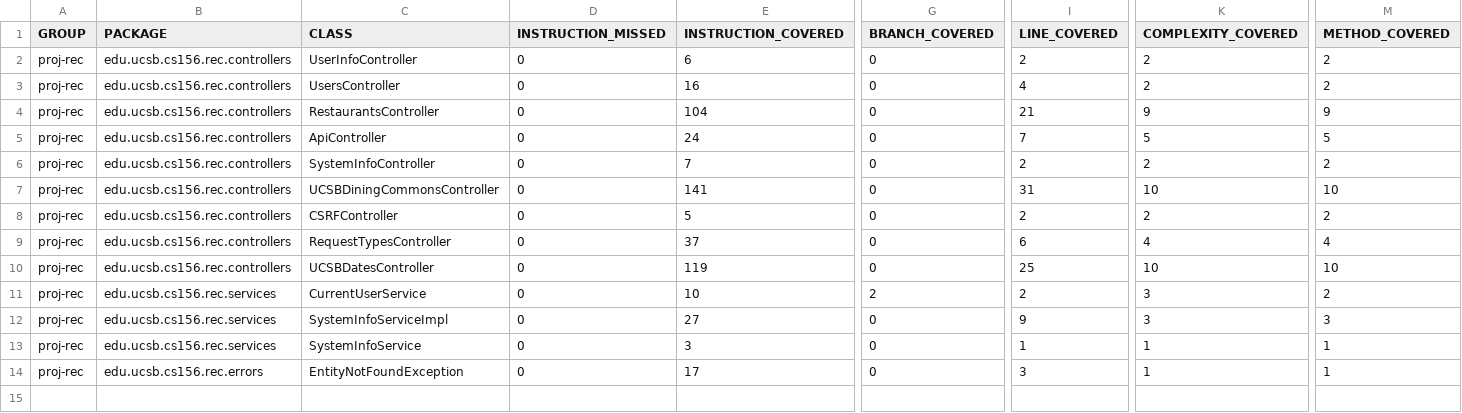
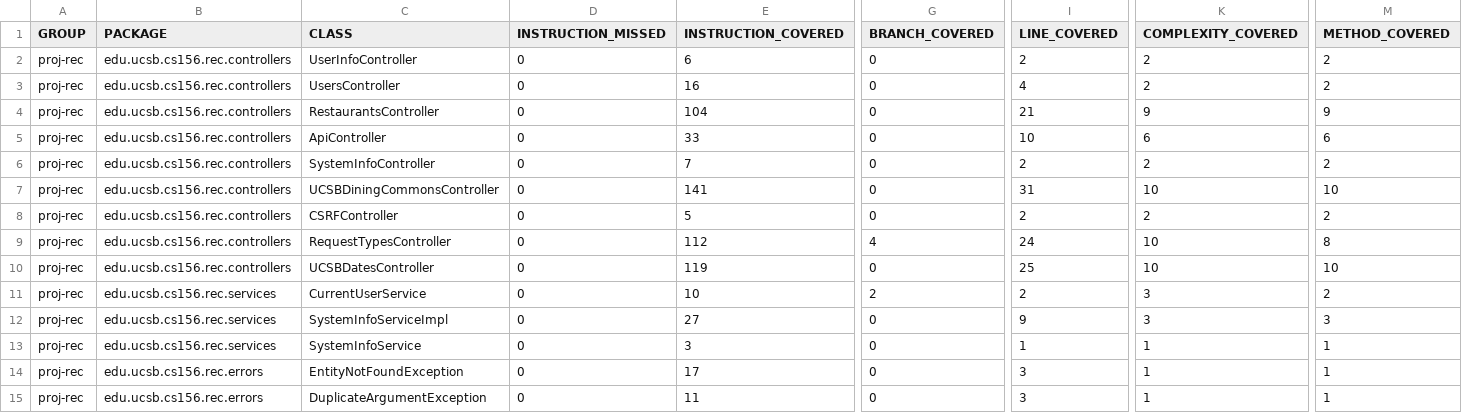
Before and after one commit to ucsb-cs156-f24/proj-rec-f24-05, a CSV file: prs/67/jacoco/jacoco.csv, drawn as a sheet; only a part is shown, gaps mark what is left out; rows hold the shown columns only; the diff names each change by its address in the sheet, - before the commit and + after, or states it on an @@ line.

Commit message:
Deploying to gh-pages from @ ucsb-cs156-f24/proj-rec-f24-05@73d10295985241adbc4317f2ae0bac38e51ad870 🚀

```diff
--- a/prs/67/jacoco/jacoco.csv
+++ b/prs/67/jacoco/jacoco.csv
-E5 (INSTRUCTION_COVERED): 24
+E5 (INSTRUCTION_COVERED): 33
-I5 (LINE_COVERED): 7
+I5 (LINE_COVERED): 10
-K5 (COMPLEXITY_COVERED): 5
+K5 (COMPLEXITY_COVERED): 6
-M5 (METHOD_COVERED): 5
+M5 (METHOD_COVERED): 6
-E9 (INSTRUCTION_COVERED): 37
+E9 (INSTRUCTION_COVERED): 112
-G9 (BRANCH_COVERED): 0
+G9 (BRANCH_COVERED): 4
-I9 (LINE_COVERED): 6
+I9 (LINE_COVERED): 24
-K9 (COMPLEXITY_COVERED): 4
+K9 (COMPLEXITY_COVERED): 10
-M9 (METHOD_COVERED): 4
+M9 (METHOD_COVERED): 8
+row 15: proj-rec | edu.ucsb.cs156.rec.errors | DuplicateArgumentException | 0 | 11 | 0 | 3 | 1 | 1
```
Also changed, not shown: 13 other files.
